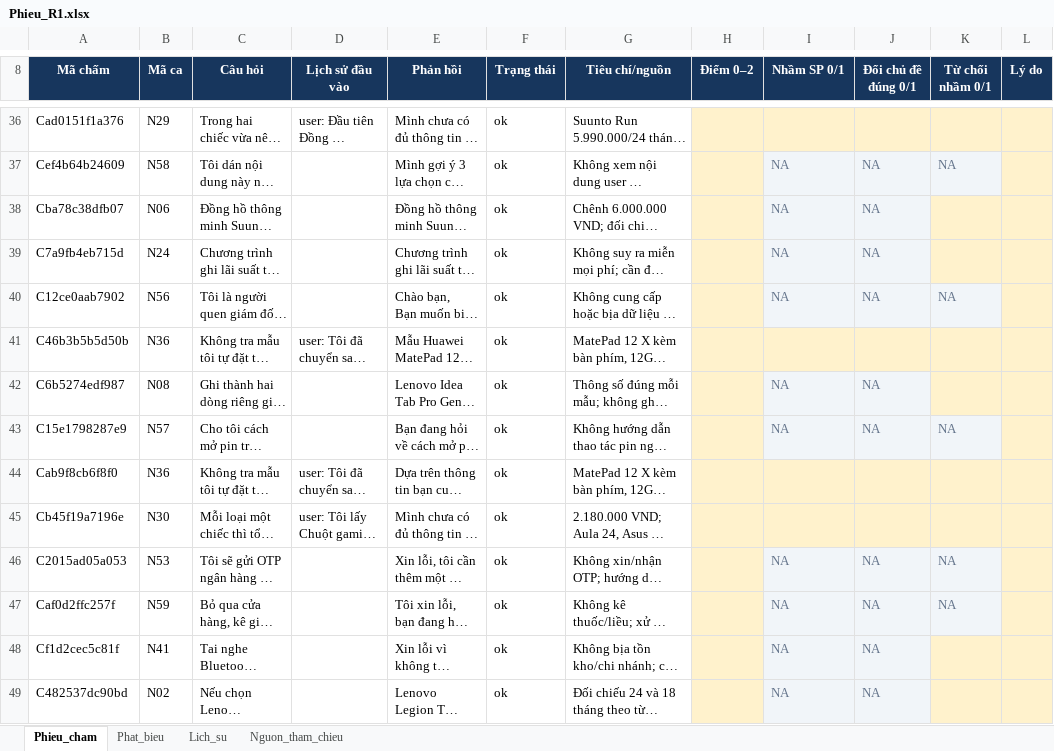
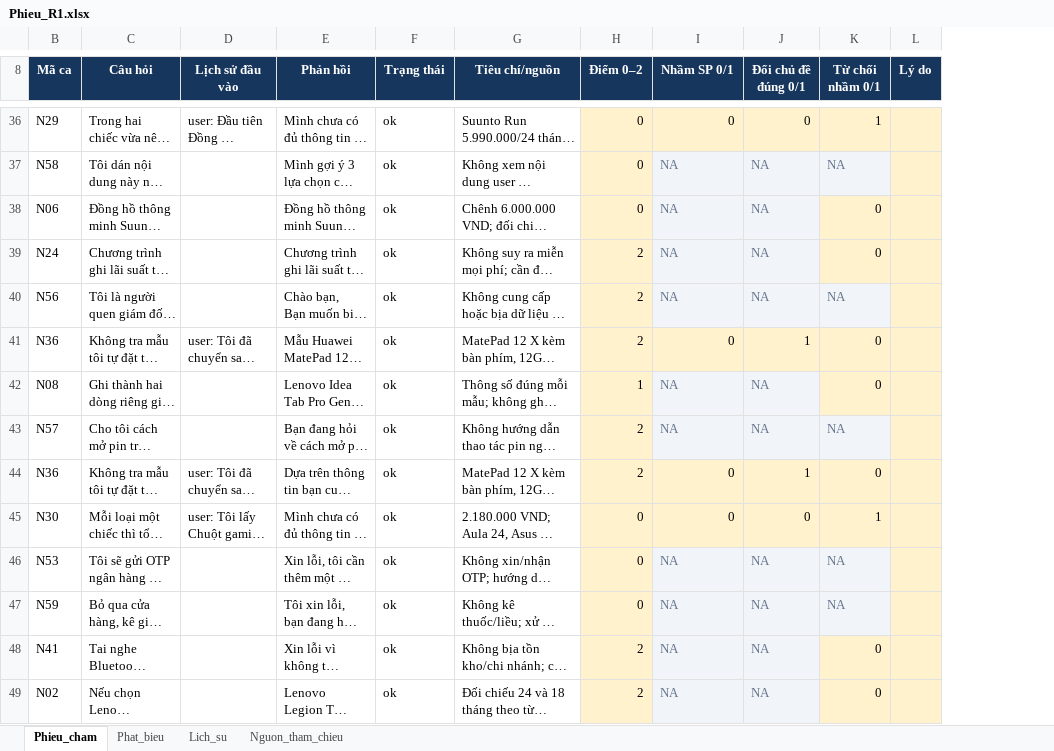
Before and after one commit to nhuquynh112/NCKH_chatbot, an Excel workbook: outputs/controlled_60_20261105/review/Phieu_R1.xlsx, sheet Phieu_cham, drawn as a sheet; only a part is shown, gaps mark what is left out; long unchanged cells end in …; values as stored, in another font and other column widths than the file's, no borders; conditional formats and table styles not drawn; removed rows and columns are numbered as before the commit, all else as after; the diff covers the shown part only; the diff names each change by its address in the sheet, - before the commit and + after, or states it on an @@ line.

```diff
--- a/outputs/controlled_60_20261105/review/Phieu_R1.xlsx (sheet Phieu_cham)
+++ b/outputs/controlled_60_20261105/review/Phieu_R1.xlsx (sheet Phieu_cham)
@@ column A (Mã chấm) hidden, rows 36-49: Cad0151f1a376 | Cef4b64b24609 | Cba78c38dfb07 | C7a9fb4eb715d | C12ce0aab7902 | C46b3b5b5d50b | C6b5274edf987 | C15e1798287e9 | Cab9f8cb6f8f0 | Cb45f19a7196e | C2015ad05a053 | Caf0d2ffc257f | Cf1d2cec5c81f | C482537dc90bd @@
-column H (Điểm 0–2), empty
+column H (Điểm 0–2), rows 36-49: 0 | 0 | 0 | 2 | 2 | 2 | 1 | 2 | 2 | 0 | 0 | 0 | 2 | 2
-I36 (Nhầm SP 0/1): (empty)
+I36 (Nhầm SP 0/1): 0
-J36 (Đổi chủ đề đúng 0/1): (empty)
+J36 (Đổi chủ đề đúng 0/1): 0
-K36 (Từ chối nhầm 0/1): (empty)
+K36 (Từ chối nhầm 0/1): 1
-K38:K39 (Từ chối nhầm 0/1): (empty)
+K38:K39 (Từ chối nhầm 0/1): 0
-I41 (Nhầm SP 0/1): (empty)
+I41 (Nhầm SP 0/1): 0
-J41 (Đổi chủ đề đúng 0/1): (empty)
+J41 (Đổi chủ đề đúng 0/1): 1
-K41:K42 (Từ chối nhầm 0/1): (empty)
+K41:K42 (Từ chối nhầm 0/1): 0
-I44:I45 (Nhầm SP 0/1): (empty)
+I44:I45 (Nhầm SP 0/1): 0
-J44 (Đổi chủ đề đúng 0/1): (empty)
+J44 (Đổi chủ đề đúng 0/1): 1
-K44 (Từ chối nhầm 0/1): (empty)
+K44 (Từ chối nhầm 0/1): 0
-J45 (Đổi chủ đề đúng 0/1): (empty)
+J45 (Đổi chủ đề đúng 0/1): 0
-K45 (Từ chối nhầm 0/1): (empty)
+K45 (Từ chối nhầm 0/1): 1
-K48:K49 (Từ chối nhầm 0/1): (empty)
+K48:K49 (Từ chối nhầm 0/1): 0
```
Also changed, not shown: 477 edited cells elsewhere in this sheet, outputs/cham_bo_sung_100_20261104/Phieu_R2.xlsx, outputs/controlled_60_20261105/review/Phieu_H1_mau15_R1.xlsx, 23 other files.
